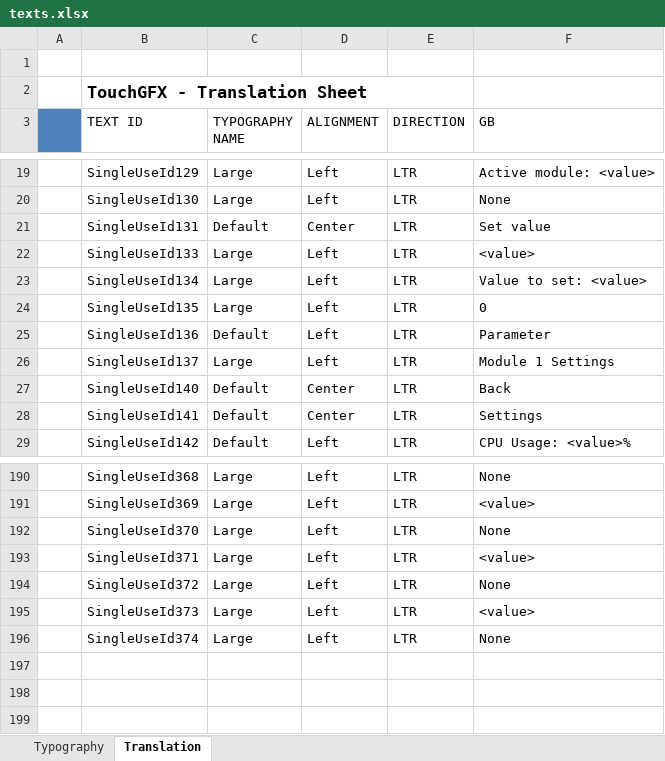
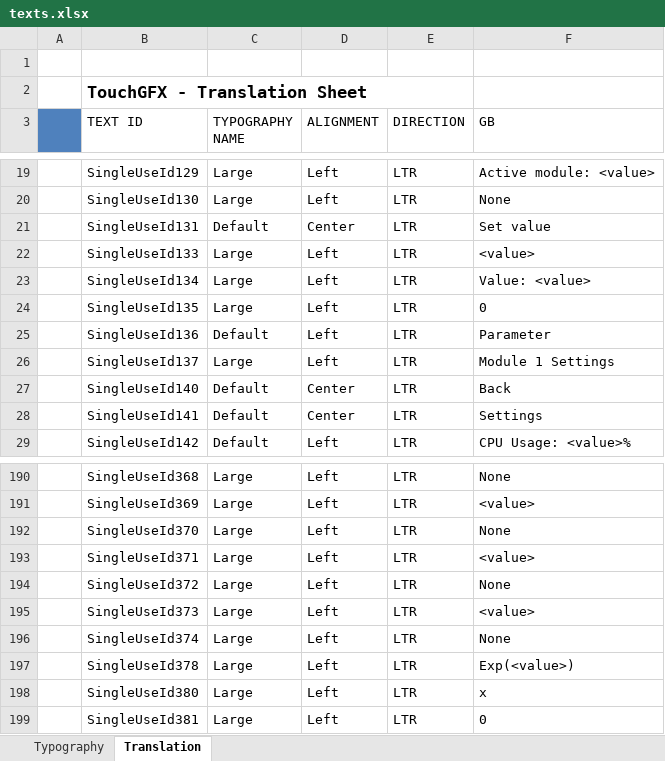
Before and after one commit to adamchor1992/MScThesisPart1_TouchPanel_STM32F469, an Excel workbook: assets/texts/texts.xlsx, sheet Translation, drawn as a sheet; only a part is shown, gaps mark what is left out; values as stored, in another font and other column widths than the file's, no borders; the diff names each change by its address in the sheet, - before the commit and + after, or states it on an @@ line.

```diff
--- a/assets/texts/texts.xlsx (sheet Translation)
+++ b/assets/texts/texts.xlsx (sheet Translation)
-F23 (GB): Value to set: <value>
+F23 (GB): Value: <value>
+row 197:  | SingleUseId378 | Large | Left | LTR | Exp(<value>)
+row 198:  | SingleUseId380 | Large | Left | LTR | x
+row 199:  | SingleUseId381 | Large | Left | LTR | 0
```
Also changed, not shown: 35 other files.
